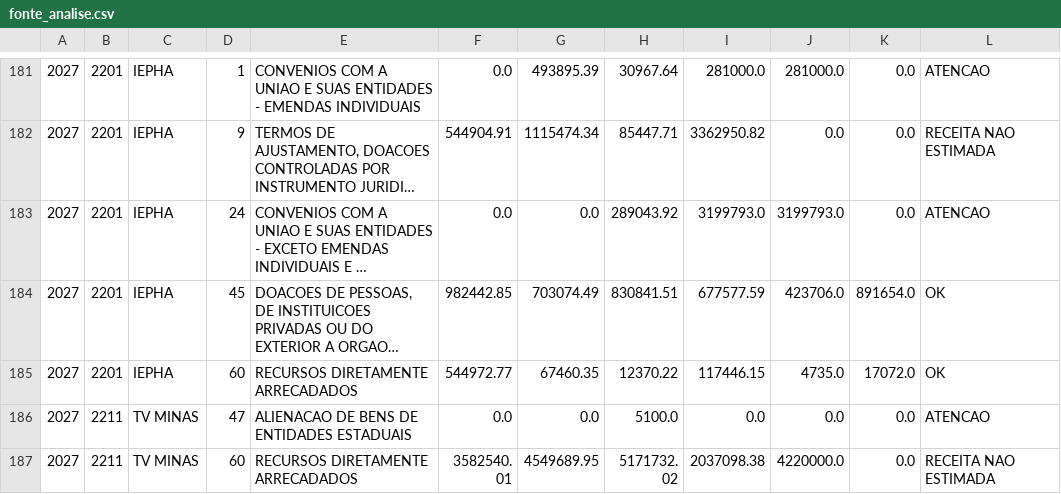
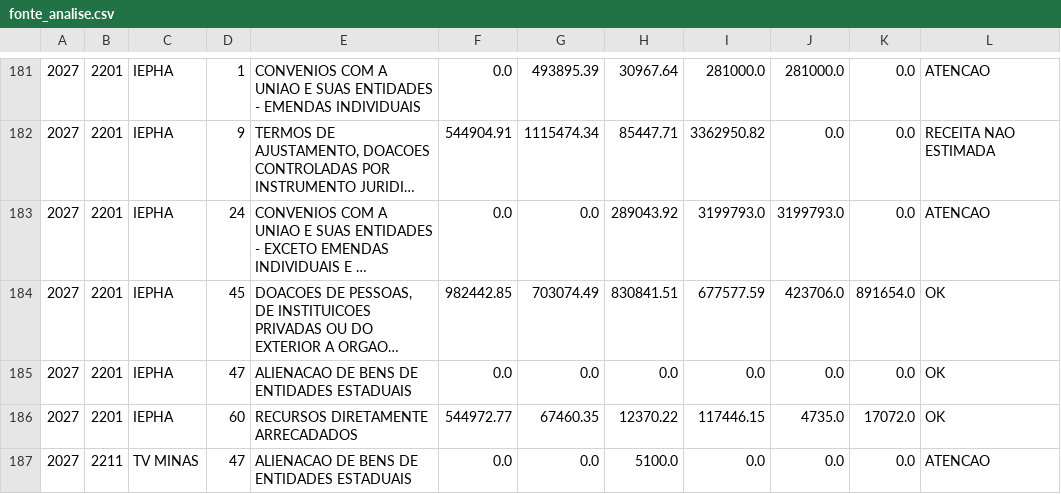
Before and after one commit to splor-mg/painel-ldo, a CSV file: data/fonte_analise.csv, drawn as a sheet; only a part is shown, gaps mark what is left out; the shorter side is filled out with more unchanged rows; long unchanged cells end in …; the diff names each change by its address in the sheet, - before the commit and + after, or states it on an @@ line.

```diff
--- a/data/fonte_analise.csv
+++ b/data/fonte_analise.csv
+row 185: 2027 | 2201 | IEPHA | 47 | ALIENACAO DE BENS DE ENTIDADES ESTADUAIS | 0.0 | 0.0 | 0.0 | 0.0 | 0.0 | 0.0 | OK
```
Also changed, not shown: data/receita_analise.csv, 3 other files.
